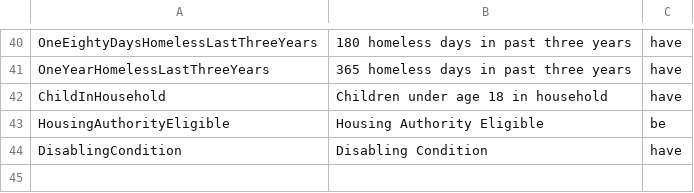
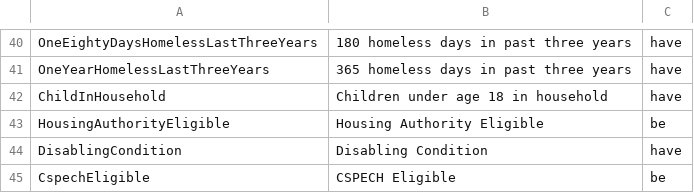
Before and after one commit to repp/boston-cas, a CSV file: db/rules.csv, drawn as a sheet; only a part is shown, gaps mark what is left out; the diff names each change by its address in the sheet, - before the commit and + after, or states it on an @@ line.

Commit message:
CSPECH Eligible rule

```diff
--- a/db/rules.csv
+++ b/db/rules.csv
+row 45: CspechEligible | CSPECH Eligible | be
```
Also changed, not shown: 1 other file.
